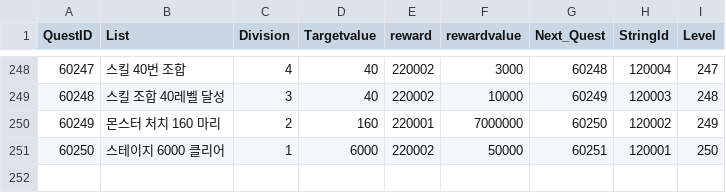
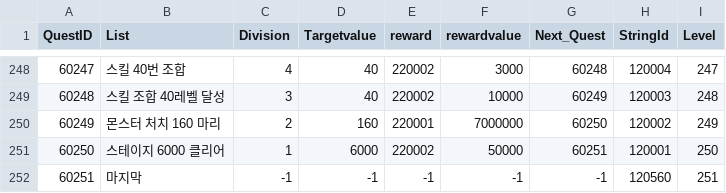
Before and after one commit to Kim-coding/SkillMaster, a CSV file: Assets/Resources/Table/QuestTable.CSV, drawn as a sheet; only a part is shown, gaps mark what is left out; the diff names each change by its address in the sheet, - before the commit and + after, or states it on an @@ line.

```diff
--- a/Assets/Resources/Table/QuestTable.CSV
+++ b/Assets/Resources/Table/QuestTable.CSV
+row 252: 60251 | 마지막 | -1 | -1 | -1 | -1 | -1 | 120560 | 251
```
Also changed, not shown: Assets/Resources/Table/StringTable.CSV.
